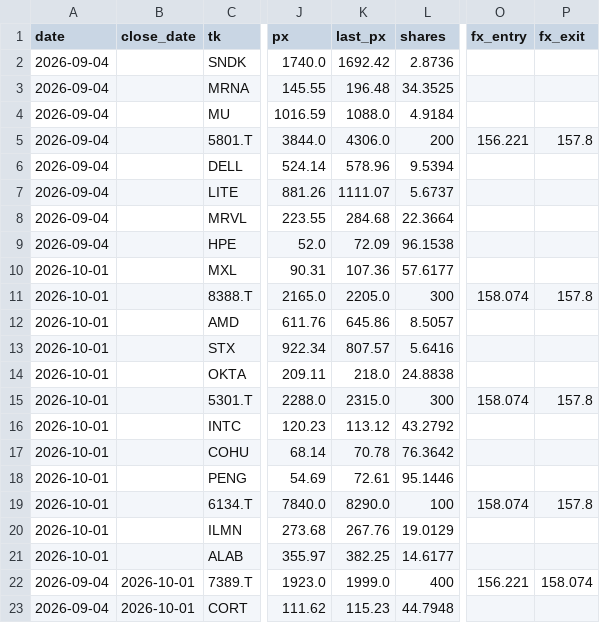
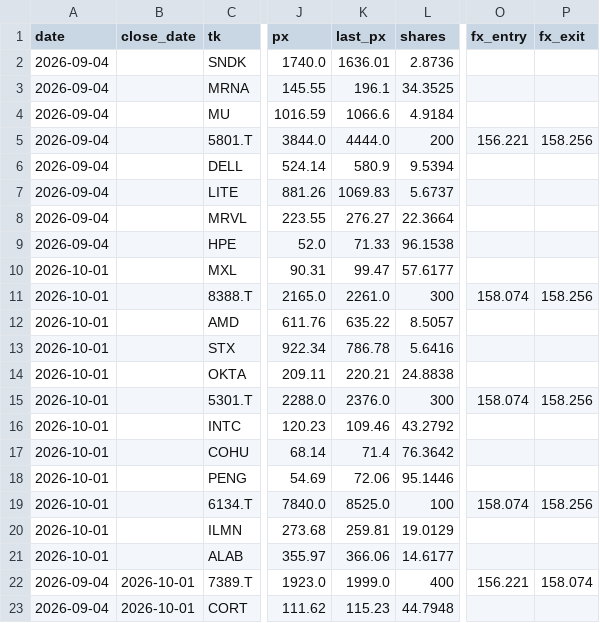
Before and after one commit to kuenkuen106-web/Quant-v3, a CSV file: docs/rs_trade_history.csv, drawn as a sheet; only a part is shown, gaps mark what is left out; the diff names each change by its address in the sheet, - before the commit and + after, or states it on an @@ line.

```diff
--- a/docs/rs_trade_history.csv
+++ b/docs/rs_trade_history.csv
-K2 (last_px): 1692.42
+K2 (last_px): 1636.01
-K3 (last_px): 196.48
+K3 (last_px): 196.1
-K4 (last_px): 1088.0
+K4 (last_px): 1066.6
-K5 (last_px): 4306.0
+K5 (last_px): 4444.0
-P5 (fx_exit): 157.8
+P5 (fx_exit): 158.256
-K6 (last_px): 578.96
+K6 (last_px): 580.9
-K7 (last_px): 1111.07
+K7 (last_px): 1069.83
-K8 (last_px): 284.68
+K8 (last_px): 276.27
-K9 (last_px): 72.09
+K9 (last_px): 71.33
-K10 (last_px): 107.36
+K10 (last_px): 99.47
-K11 (last_px): 2205.0
+K11 (last_px): 2261.0
-P11 (fx_exit): 157.8
+P11 (fx_exit): 158.256
-K12 (last_px): 645.86
+K12 (last_px): 635.22
-K13 (last_px): 807.57
+K13 (last_px): 786.78
-K14 (last_px): 218.0
+K14 (last_px): 220.21
-K15 (last_px): 2315.0
+K15 (last_px): 2376.0
-P15 (fx_exit): 157.8
+P15 (fx_exit): 158.256
-K16 (last_px): 113.12
+K16 (last_px): 109.46
-K17 (last_px): 70.78
+K17 (last_px): 71.4
-K18 (last_px): 72.61
+K18 (last_px): 72.06
-K19 (last_px): 8290.0
+K19 (last_px): 8525.0
-P19 (fx_exit): 157.8
+P19 (fx_exit): 158.256
-K20 (last_px): 267.76
+K20 (last_px): 259.81
-K21 (last_px): 382.25
+K21 (last_px): 366.06
```
Also changed, not shown: 3 other files.
